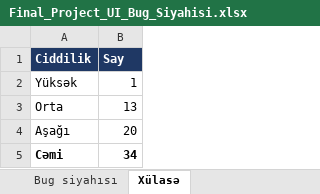
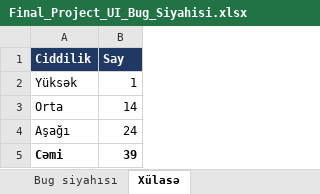
Before and after one commit to GunayJafarovaQA/BankOfBaku-QA-Final, an Excel workbook: docs/Final_Project_UI_Bug_Siyahisi.xlsx, sheet Xülasə, drawn as a sheet; values as stored, in another font and other column widths than the file's, no borders; the diff names each change by its address in the sheet, - before the commit and + after, or states it on an @@ line.

```diff
--- a/docs/Final_Project_UI_Bug_Siyahisi.xlsx (sheet Xülasə)
+++ b/docs/Final_Project_UI_Bug_Siyahisi.xlsx (sheet Xülasə)
-B3 (Say): 13
+B3 (Say): 14
-B4 (Say): 20
+B4 (Say): 24
-B5 (Say): 34
+B5 (Say): 39
```
Also changed, not shown: sheet Bug siyahısı, sheet Növbəti addımlar, charts or pictures, docs/Final_Project_UI_Ehate_Statusu.xlsx, docs/Final_Project_UI_Test_Cases.xlsx.
